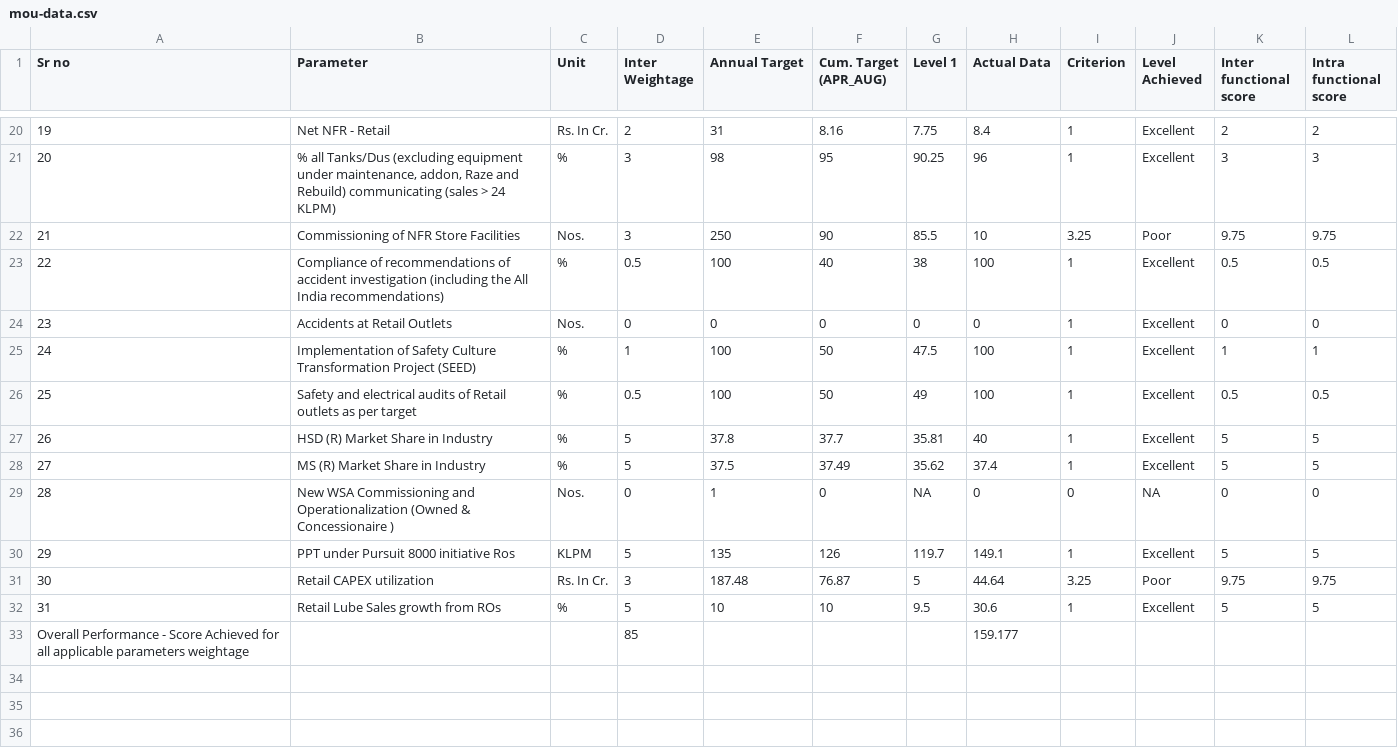
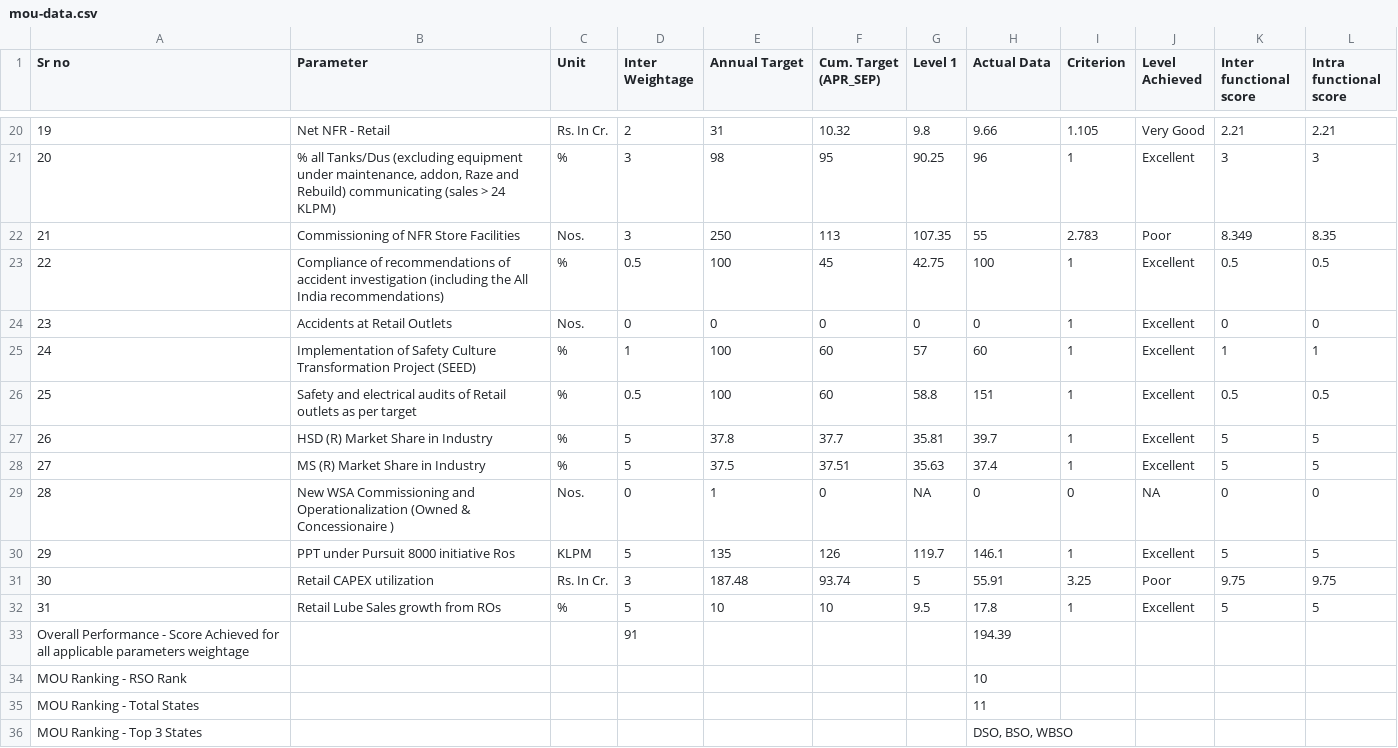
Before and after one commit to shivamindianoil-eng/rso-dashboard, a CSV file: mou-data.csv, drawn as a sheet; only a part is shown, gaps mark what is left out; the diff covers the shown part only.

```diff
--- a/mou-data.csv
+++ b/mou-data.csv
@@ -1 +1 @@
-Sr no,Parameter,Unit,Inter Weightage,Annual Target,Cum. Target (APR_AUG),Level 1,Actual Data,Criterion,Level Achieved,Inter functional score,Intra functional score
+Sr no,Parameter,Unit,Inter Weightage,Annual Target,Cum. Target (APR_SEP),Level 1,Actual Data,Criterion,Level Achieved,Inter functional score,Intra functional score
@@ -20 +20 @@ Sr no,Parameter,Unit,Inter Weightage,Annual Target,Cum. Target (APR_AUG),Level 1
-19,Net NFR - Retail,Rs. In Cr.,2,31,8.16,7.75,8.4,1,Excellent,2,2
+19,Net NFR - Retail,Rs. In Cr.,2,31,10.32,9.8,9.66,1.105,Very Good,2.21,2.21
@@ -22,12 +22,15 @@ Sr no,Parameter,Unit,Inter Weightage,Annual Target,Cum. Target (APR_AUG),Level 1
-21,Commissioning of NFR Store Facilities,Nos.,3,250,90,85.5,10,3.25,Poor,9.75,9.75
-22,Compliance of recommendations of accident investigation (including the All India recommendations),%,0.5,100,40,38,100,1,Excellent,0.5,0.5
+21,Commissioning of NFR Store Facilities,Nos.,3,250,113,107.35,55,2.783,Poor,8.349,8.35
+22,Compliance of recommendations of accident investigation (including the All India recommendations),%,0.5,100,45,42.75,100,1,Excellent,0.5,0.5
 23,Accidents at Retail Outlets,Nos.,0,0,0,0,0,1,Excellent,0,0
-24,Implementation of Safety Culture Transformation Project (SEED),%,1,100,50,47.5,100,1,Excellent,1,1
-25,Safety and electrical audits of Retail outlets as per target,%,0.5,100,50,49,100,1,Excellent,0.5,0.5
-26,HSD (R) Market Share in Industry,%,5,37.8,37.7,35.81,40,1,Excellent,5,5
-27,MS (R) Market Share in Industry,%,5,37.5,37.49,35.62,37.4,1,Excellent,5,5
+24,Implementation of Safety Culture Transformation Project (SEED),%,1,100,60,57,60,1,Excellent,1,1
+25,Safety and electrical audits of Retail outlets as per target,%,0.5,100,60,58.8,151,1,Excellent,0.5,0.5
+26,HSD (R) Market Share in Industry,%,5,37.8,37.7,35.81,39.7,1,Excellent,5,5
+27,MS (R) Market Share in Industry,%,5,37.5,37.51,35.63,37.4,1,Excellent,5,5
 28,New WSA Commissioning and Operationalization (Owned & Concessionaire ),Nos.,0,1,0,NA,0,0,NA,0,0
-29,PPT under Pursuit 8000 initiative Ros,KLPM,5,135,126,119.7,149.1,1,Excellent,5,5
-30,Retail CAPEX utilization,Rs. In Cr.,3,187.48,76.87,5,44.64,3.25,Poor,9.75,9.75
-31,Retail Lube Sales growth from ROs,%,5,10,10,9.5,30.6,1,Excellent,5,5
-Overall Performance - Score Achieved for all applicable parameters weightage,,,85,,,,159.177
+29,PPT under Pursuit 8000 initiative Ros,KLPM,5,135,126,119.7,146.1,1,Excellent,5,5
+30,Retail CAPEX utilization,Rs. In Cr.,3,187.48,93.74,5,55.91,3.25,Poor,9.75,9.75
+31,Retail Lube Sales growth from ROs,%,5,10,10,9.5,17.8,1,Excellent,5,5
+Overall Performance - Score Achieved for all applicable parameters weightage,,,91,,,,194.39,,,,
+MOU Ranking - RSO Rank,,,,,,,10,,,,
+MOU Ranking - Total States,,,,,,,11,,,,
+MOU Ranking - Top 3 States,,,,,,,"DSO, BSO, WBSO",,,,
```
Also changed, not shown: 54 edited cells elsewhere in this file, 1 other file.
